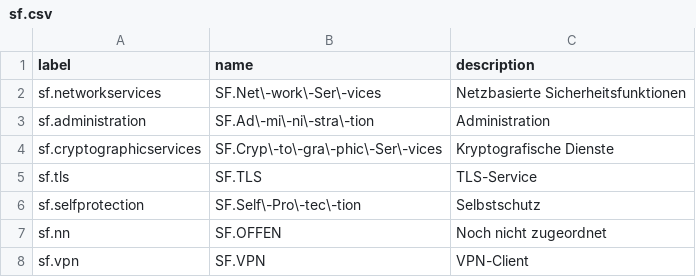
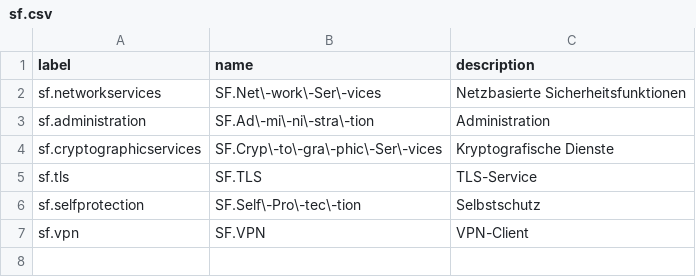
Before and after one commit to n-design/n-doc, a CSV file: common/test_db/sf.csv, drawn as a sheet.

```diff
--- a/common/test_db/sf.csv
+++ b/common/test_db/sf.csv
@@ -6,3 +6,2 @@ sf.tls;SF.TLS;TLS-Service
 sf.selfprotection;SF.Self\-Pro\-tec\-tion;Selbstschutz
-sf.nn;SF.OFFEN;Noch nicht zugeordnet
 sf.vpn;SF.VPN;VPN-Client
```
Also changed, not shown: common/test_db/sfr_sf.csv, 2 other files.
